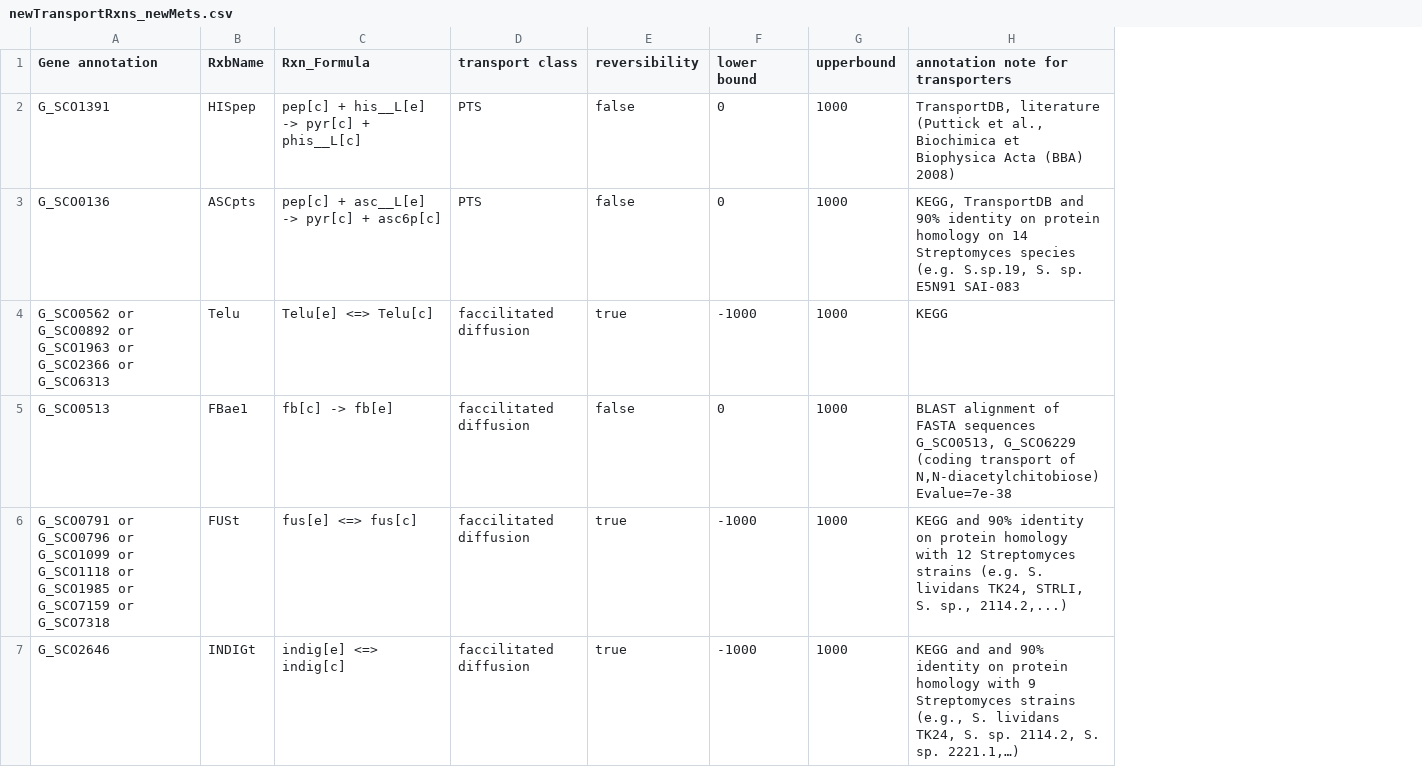
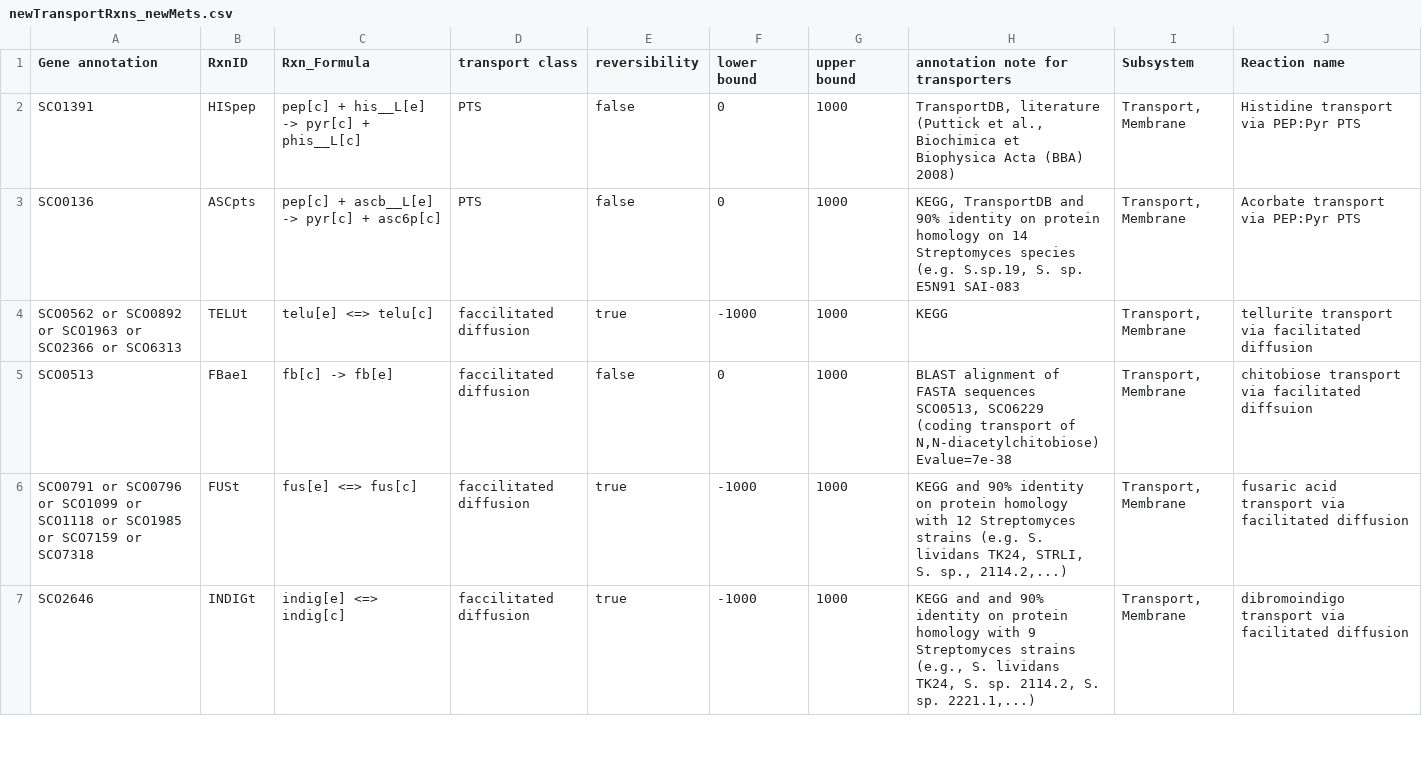
Before and after one commit to SysBioChalmers/Sco-GEM, a CSV file: ComplementaryData/curation/transport_reactions/newTransportRxns_newMets.csv, drawn as a sheet; only a part is shown; the diff covers the shown part only; the diff names each change by its address in the sheet, - before the commit and + after, or states it on an @@ line.

Commit message:
fix/feat: clean tables and fix transport errors
Made the following changes:
 - Converted G_SCOXXXX to SCOXXXX for readability
 - Added susbsystem annotation
 - Added column with reaction names for new reactions
 - Changed id of a few reactions to abbreviations more similar to the
 transported metabolite
 - Two ABC-transport reactions for melibiose were merged into one,
 concatenating gene reaction rule by "or", i.e. (SCO0290 and SCO7165) or
 SCO1707
 - Moved ammonium transport from "newTransportRxns.csv" to
 "updated_grRules.csv" as this reaction is already present in the model
 - Moved LPS transport to "NewTransportRxns_newMets.csv" as this metabolite is not in the model and added metabolite to "new_mets_annotation.csv"
 - Moved MEMYt (methylenomycin transport) from "NewTransportRxns_newMets.csv" to "newTransportRxns.csv" and changed the reaction into two separate reactions transporting out mmyA and mmyB
 - removed cobal from new_mets_annotation, because it's not used in any
 new reaction
 - corrected a few chemical formulas
 - corrected name of L-ascorbate to ascb__L
 - Moved CATECHOLt to "newTransportRxns.csv" because catechol is already
 present in model
 - Removed thmpp fromnew metabolite sheet, because it is present in
 model
 - Removed UACGAMpts from "NewTransportRxns.csv" because the suggested
 product metabolite couldn't be identified (uacgam6p)

```diff
--- a/ComplementaryData/curation/transport_reactions/newTransportRxns_newMets.csv
+++ b/ComplementaryData/curation/transport_reactions/newTransportRxns_newMets.csv
+column I (Subsystem), rows 2-7: all Transport, Membrane
+column J (Reaction name), rows 2-7: Histidine transport via PEP:Pyr PTS | Acorbate transport via PEP:Pyr PTS | tellurite transport via facilitated diffusion | chitobiose transport via facilitated diffsuion | fusaric acid transport via facilitated diffusion | dibromoindigo transport via facilitated diffusion
-B1: RxbName
+B1: RxnID
-G1: upperbound
+G1: upper bound
-A2 (Gene annotation): G_SCO1391
+A2 (Gene annotation): SCO1391
-A3 (Gene annotation): G_SCO0136
+A3 (Gene annotation): SCO0136
-C3 (Rxn_Formula): pep[c] + asc__L[e] -> pyr[c] + asc6p[c]
+C3 (Rxn_Formula): pep[c] + ascb__L[e] -> pyr[c] + asc6p[c]
-A4 (Gene annotation): G_SCO0562 or G_SCO0892 or G_SCO1963 or G_SCO2366 or G_SCO6313
+A4 (Gene annotation): SCO0562 or SCO0892 or SCO1963 or SCO2366 or SCO6313
-B4 (RxnID): Telu
+B4 (RxnID): TELUt
-C4 (Rxn_Formula): Telu[e] <=> Telu[c]
+C4 (Rxn_Formula): telu[e] <=> telu[c]
-A5 (Gene annotation): G_SCO0513
+A5 (Gene annotation): SCO0513
-H5 (annotation note for transporters): …FASTA sequences G_SCO0513, G_SCO6229 (coding transport…
+H5 (annotation note for transporters): …FASTA sequences SCO0513, SCO6229 (coding transport…
-A6 (Gene annotation): G_SCO0791 or G_SCO0796 or G_SCO1099 or G_SCO1118 or G_SCO1985 or G_SCO7159 or G_SCO7318
+A6 (Gene annotation): SCO0791 or SCO0796 or SCO1099 or SCO1118 or SCO1985 or SCO7159 or SCO7318
-A7 (Gene annotation): G_SCO2646
+A7 (Gene annotation): SCO2646
-H7 (annotation note for transporters): …S. sp. 2221.1,…)
+H7 (annotation note for transporters): …S. sp. 2221.1,...)
```
Also changed, not shown: 1 added row, 2 removed rows and 13 edited cells elsewhere in this file, ComplementaryData/curation/transport_reactions/newTransportRxns.csv, ComplementaryData/curation/transport_reactions/new_mets_annotation.csv, 1 other file.
